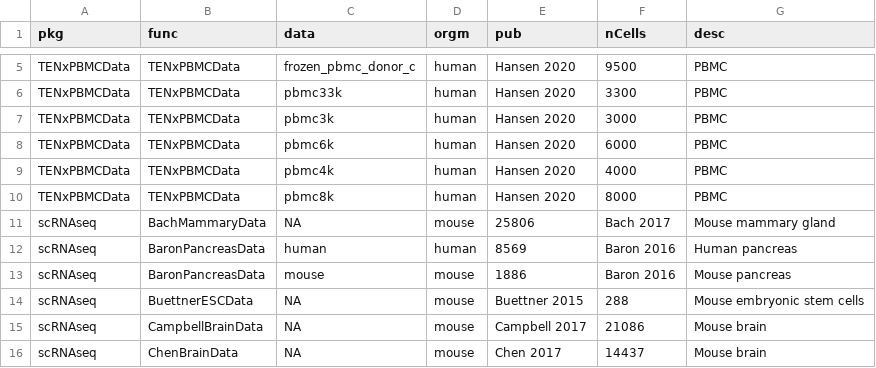
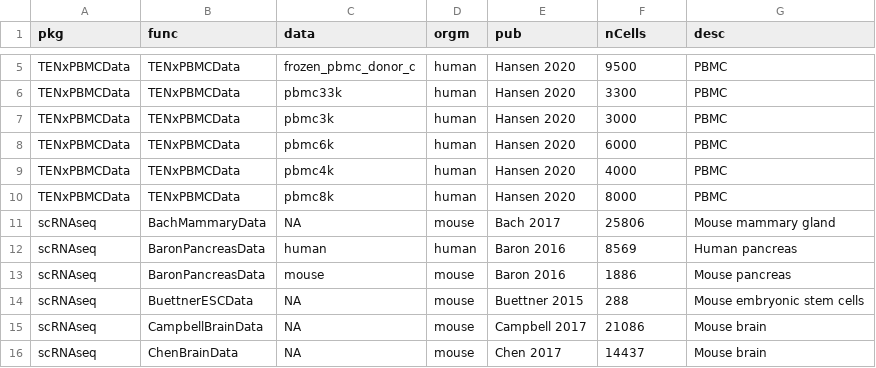
Before and after one commit to KwameForbes/SCE-workbench, a CSV file: singleCellTab.csv, drawn as a sheet; only a part is shown, gaps mark what is left out.

Commit message:
building tab

```diff
--- a/singleCellTab.csv
+++ b/singleCellTab.csv
@@ -10,5 +10,5 @@ TENxPBMCData,TENxPBMCData,pbmc4k,human,Hansen 2020,4000,PBMC
 TENxPBMCData,TENxPBMCData,pbmc8k,human,Hansen 2020,8000,PBMC
-scRNAseq,BachMammaryData,NA,mouse,25806,Bach 2017,Mouse mammary gland
-scRNAseq,BaronPancreasData,human,human,8569,Baron 2016,Human pancreas
-scRNAseq,BaronPancreasData,mouse,mouse,1886,Baron 2016,Mouse pancreas
+scRNAseq,BachMammaryData,NA,mouse,Bach 2017,25806,Mouse mammary gland
+scRNAseq,BaronPancreasData,human,human,Baron 2016,8569,Human pancreas
+scRNAseq,BaronPancreasData,mouse,mouse,Baron 2016,1886,Mouse pancreas
 scRNAseq,BuettnerESCData,NA,mouse,Buettner 2015,288,Mouse embryonic stem cells
```
